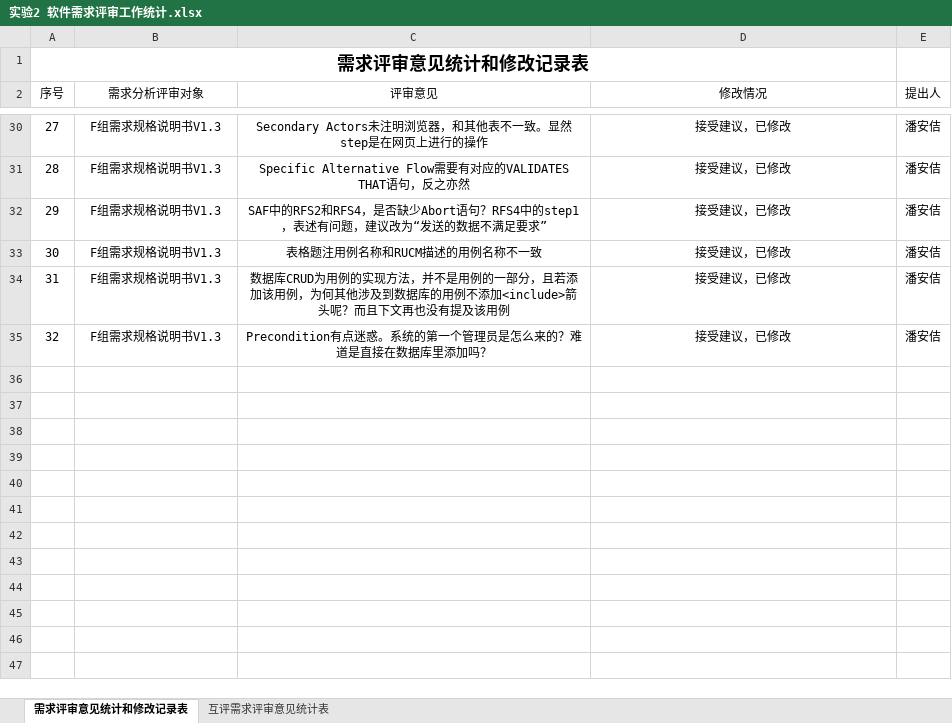
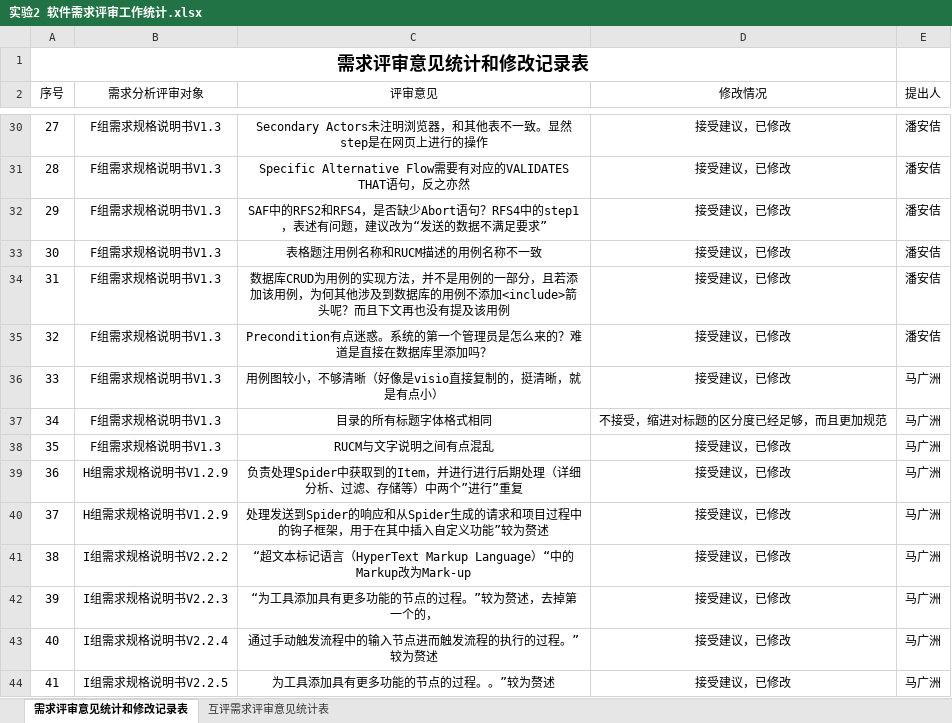
Before and after one commit to bhsei/20_G, an Excel workbook: 实验8：工作量估计与统计分析/实验2 软件需求评审工作统计.xlsx, sheet 需求评审意见统计和修改记录表, drawn as a sheet; only a part is shown, gaps mark what is left out; values as stored, in another font and other column widths than the file's, no borders; table styles not drawn; the diff names each change by its address in the sheet, - before the commit and + after, or states it on an @@ line.

Commit message:
8-实验6-8部分统计；更新部分组员实验8内容

```diff
--- a/实验8：工作量估计与统计分析/实验2 软件需求评审工作统计.xlsx (sheet 需求评审意见统计和修改记录表)
+++ b/实验8：工作量估计与统计分析/实验2 软件需求评审工作统计.xlsx (sheet 需求评审意见统计和修改记录表)
+row 36: 33 | F组需求规格说明书V1.3 | 用例图较小，不够清晰（好像是visio直接复制的，挺清晰，就是有点小） | 接受建议，已修改 | 马广洲
+row 37: 34 | F组需求规格说明书V1.3 | 目录的所有标题字体格式相同 | 不接受，缩进对标题的区分度已经足够，而且更加规范 | 马广洲
+row 38: 35 | F组需求规格说明书V1.3 | RUCM与文字说明之间有点混乱 | 接受建议，已修改 | 马广洲
+row 39: 36 | H组需求规格说明书V1.2.9 | 负责处理Spider中获取到的Item，并进行进行后期处理（详细分析、过滤、存储等）中两个”进行”重复 | 接受建议，已修改 | 马广洲
+row 40: 37 | H组需求规格说明书V1.2.9 | 处理发送到Spider的响应和从Spider生成的请求和项目过程中的钩子框架，用于在其中插入自定义功能”较为赘述 | 接受建议，已修改 | 马广洲
+row 41: 38 | I组需求规格说明书V2.2.2 | “超文本标记语言（HyperText Markup Language）“中的Markup改为Mark-up | 接受建议，已修改 | 马广洲
+row 42: 39 | I组需求规格说明书V2.2.3 | “为工具添加具有更多功能的节点的过程。”较为赘述，去掉第一个的， | 接受建议，已修改 | 马广洲
+row 43: 40 | I组需求规格说明书V2.2.4 | 通过手动触发流程中的输入节点进而触发流程的执行的过程。”较为赘述 | 接受建议，已修改 | 马广洲
+row 44: 41 | I组需求规格说明书V2.2.5 | 为工具添加具有更多功能的节点的过程。。”较为赘述 | 接受建议，已修改 | 马广洲
```
